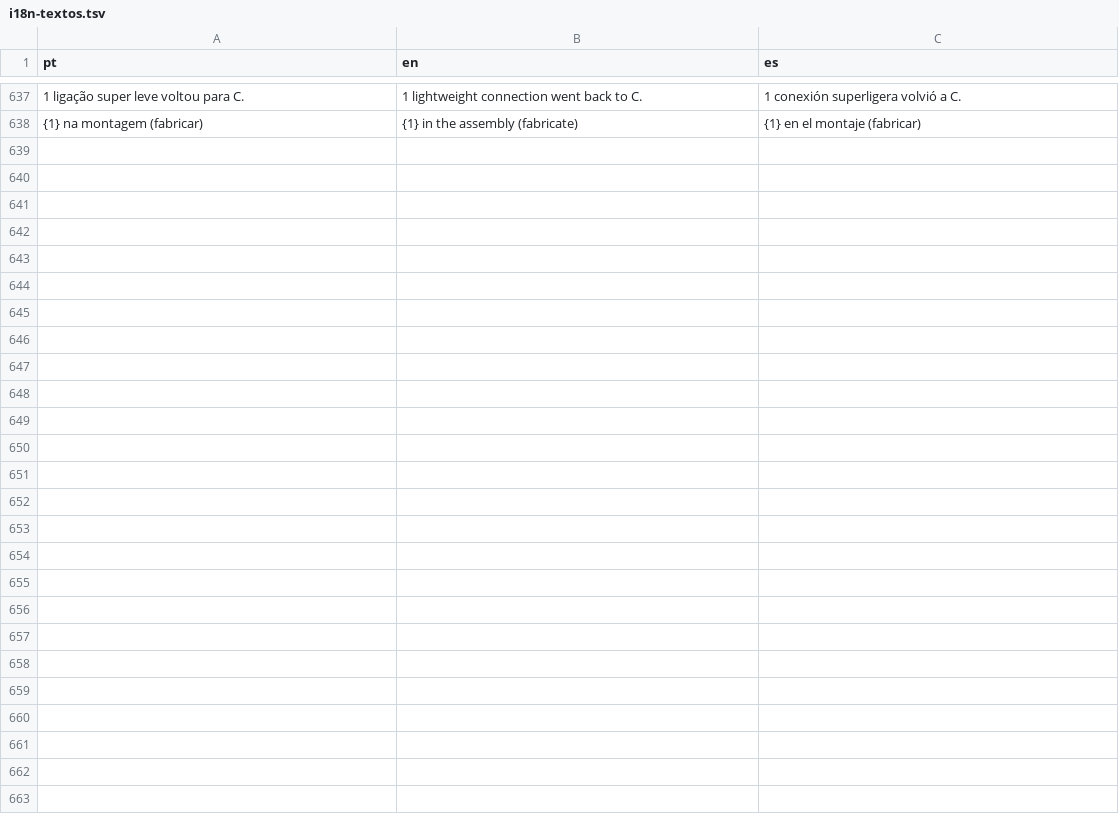
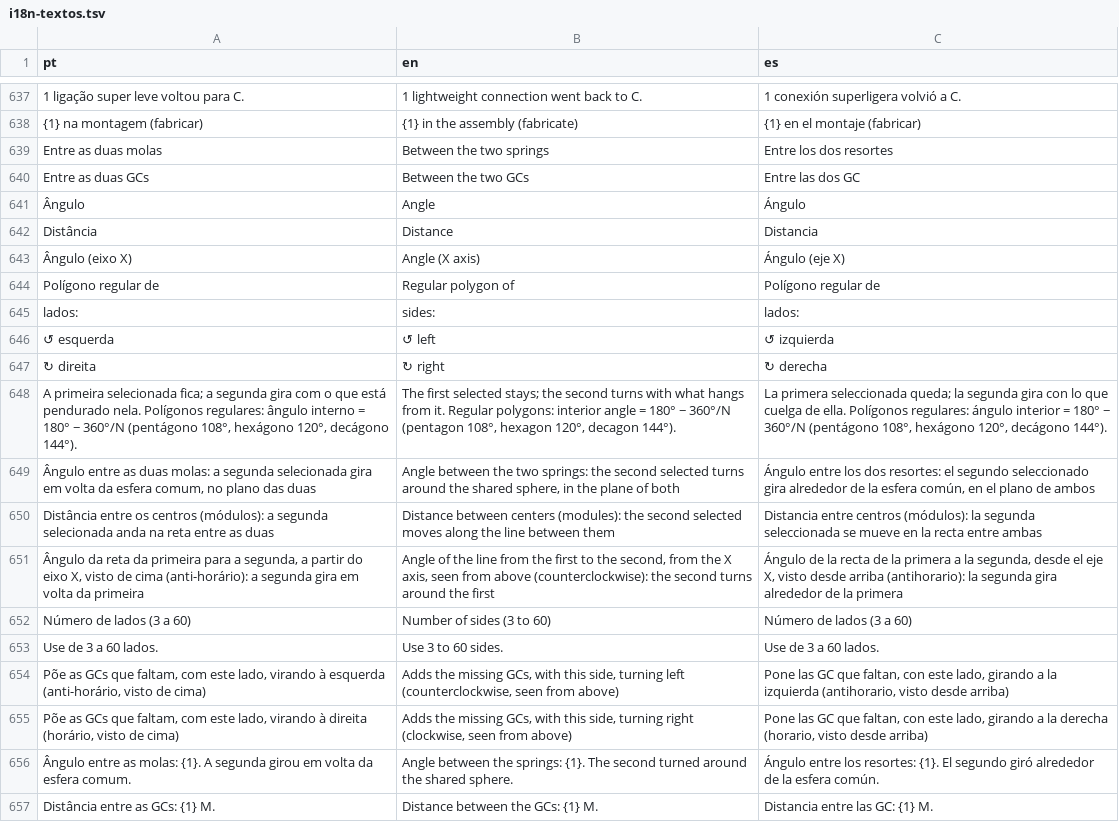
Before and after one commit to polibuilding/simolador, a TSV file: src/ui/i18n-textos.tsv, drawn as a sheet; only a part is shown, gaps mark what is left out; the diff covers the shown part only; the diff names each change by its address in the sheet, - before the commit and + after, or states it on an @@ line.

```diff
--- a/src/ui/i18n-textos.tsv
+++ b/src/ui/i18n-textos.tsv
+row 639: Entre as duas molas | Between the two springs | Entre los dos resortes
+row 640: Entre as duas GCs | Between the two GCs | Entre las dos GC
+row 641: Ângulo | Angle | Ángulo
+row 642: Distância | Distance | Distancia
+row 643: Ângulo (eixo X) | Angle (X axis) | Ángulo (eje X)
+row 644: Polígono regular de | Regular polygon of | Polígono regular de
+row 645: lados: | sides: | lados:
+row 646: ↺ esquerda | ↺ left | ↺ izquierda
+row 647: ↻ direita | ↻ right | ↻ derecha
+row 648: A primeira selecionada fica; a segunda gira com o que está pendurado nela. Polígonos regulares: ângulo interno = 180° − 360°/N (pentágono 108°, hexágono 120°, decágono 144°). | The first selected stays; the second turns with what hangs from it. Regular polygons: interior angle = 180° − 360°/N (pentagon 108°, hexagon 120°, decagon 144°). | La primera seleccionada queda; la segunda gira con lo que cuelga de ella. Polígonos regulares: ángulo interior = 180° − 360°/N (pentágono 108°, hexágono 120°, decágono 144°).
+row 649: Ângulo entre as duas molas: a segunda selecionada gira em volta da esfera comum, no plano das duas | Angle between the two springs: the second selected turns around the shared sphere, in the plane of both | Ángulo entre los dos resortes: el segundo seleccionado gira alrededor de la esfera común, en el plano de ambos
+row 650: Distância entre os centros (módulos): a segunda selecionada anda na reta entre as duas | Distance between centers (modules): the second selected moves along the line between them | Distancia entre centros (módulos): la segunda seleccionada se mueve en la recta entre ambas
+row 651: Ângulo da reta da primeira para a segunda, a partir do eixo X, visto de cima (anti-horário): a segunda gira em volta da primeira | Angle of the line from the first to the second, from the X axis, seen from above (counterclockwise): the second turns around the first | Ángulo de la recta de la primera a la segunda, desde el eje X, visto desde arriba (antihorario): la segunda gira alrededor de la primera
+row 652: Número de lados (3 a 60) | Number of sides (3 to 60) | Número de lados (3 a 60)
+row 653: Use de 3 a 60 lados. | Use 3 to 60 sides. | Use de 3 a 60 lados.
+row 654: Põe as GCs que faltam, com este lado, virando à esquerda (anti-horário, visto de cima) | Adds the missing GCs, with this side, turning left (counterclockwise, seen from above) | Pone las GC que faltan, con este lado, girando a la izquierda (antihorario, visto desde arriba)
+row 655: Põe as GCs que faltam, com este lado, virando à direita (horário, visto de cima) | Adds the missing GCs, with this side, turning right (clockwise, seen from above) | Pone las GC que faltan, con este lado, girando a la derecha (horario, visto desde arriba)
+row 656: Ângulo entre as molas: {1}. A segunda girou em volta da esfera comum. | Angle between the springs: {1}. The second turned around the shared sphere. | Ángulo entre los resortes: {1}. El segundo giró alrededor de la esfera común.
+row 657: Distância entre as GCs: {1} M. | Distance between the GCs: {1} M. | Distancia entre las GC: {1} M.
```
Also changed, not shown: 11 added rows elsewhere in this file, 12 other files.
